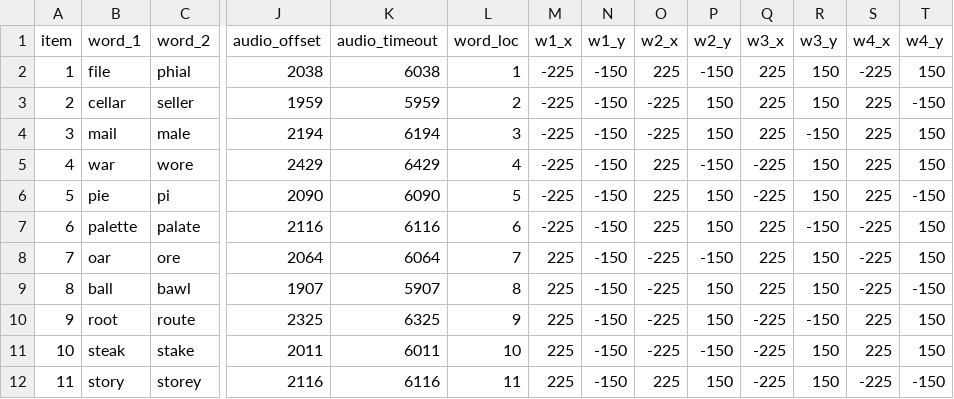
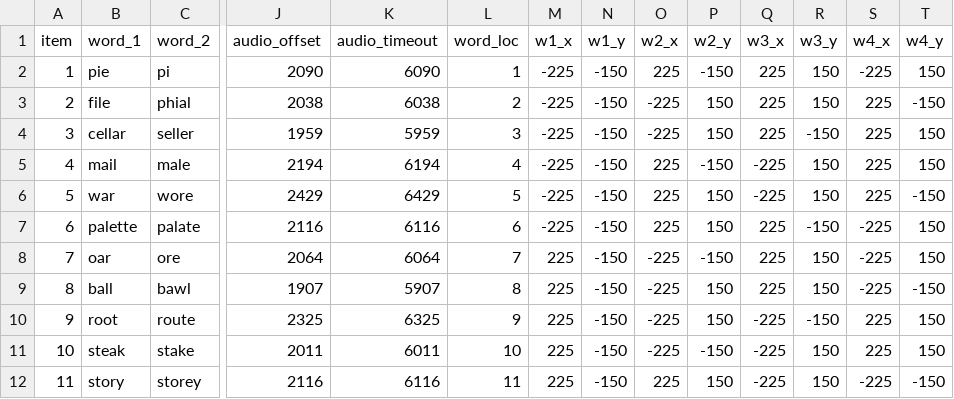
Before and after one commit to gpwilliams/semphon_mousetracking, a CSV file: materials/study_info.csv, drawn as a sheet; only a part is shown, gaps mark what is left out; removed rows and columns are numbered as before the commit, all else as after; rows hold the shown columns only; the diff names each change by its address in the sheet, - before the commit and + after, or states it on an @@ line.

Commit message:
Fixed link between audio files and words on screen

```diff
--- a/materials/study_info.csv
+++ b/materials/study_info.csv
+row 2: 1 | pie | pi | 2090 | 6090 | 1 | -225 | -150 | 225 | -150 | 225 | 150 | -225 | 150
@@ column A (item) renumbered between rows 3 and 6 @@
-L3 (word_loc): 1
+L3 (word_loc): 2
-O3 (w2_x): 225
+O3 (w2_x): -225
-P3 (w2_y): -150
+P3 (w2_y): 150
-S3 (w4_x): -225
+S3 (w4_x): 225
-T3 (w4_y): 150
+T3 (w4_y): -150
-L4 (word_loc): 2
+L4 (word_loc): 3
-R4 (w3_y): 150
+R4 (w3_y): -150
-T4 (w4_y): -150
+T4 (w4_y): 150
-L5 (word_loc): 3
+L5 (word_loc): 4
-O5 (w2_x): -225
+O5 (w2_x): 225
-P5 (w2_y): 150
+P5 (w2_y): -150
-Q5 (w3_x): 225
+Q5 (w3_x): -225
-R5 (w3_y): -150
+R5 (w3_y): 150
-L6 (word_loc): 4
+L6 (word_loc): 5
-P6 (w2_y): -150
+P6 (w2_y): 150
-T6 (w4_y): 150
+T6 (w4_y): -150
-row 6: 5 | pie | pi | 2090 | 6090 | 5 | -225 | -150 | 225 | 150 | -225 | 150 | 225 | -150
```
Also changed, not shown: 2 other files.
